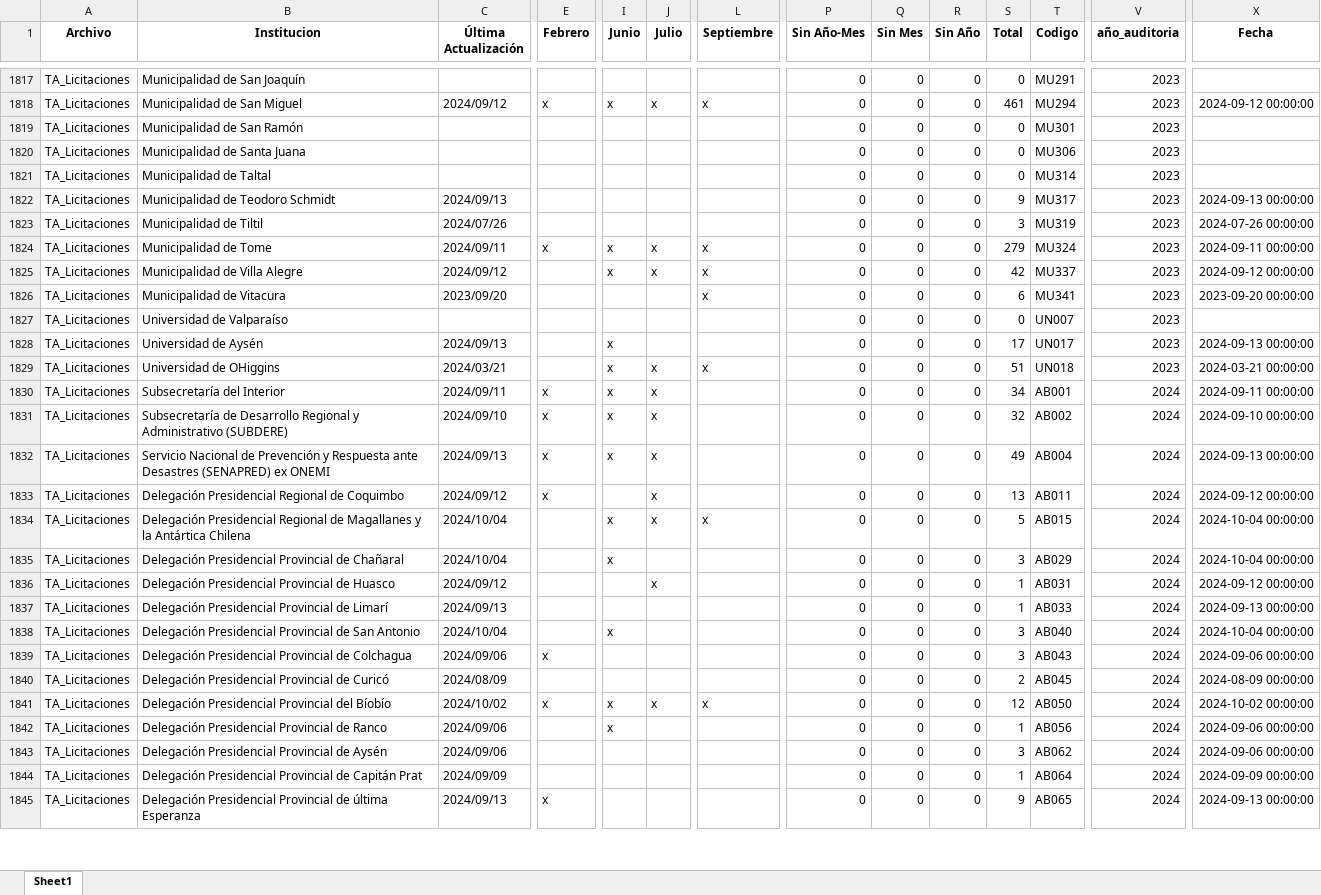
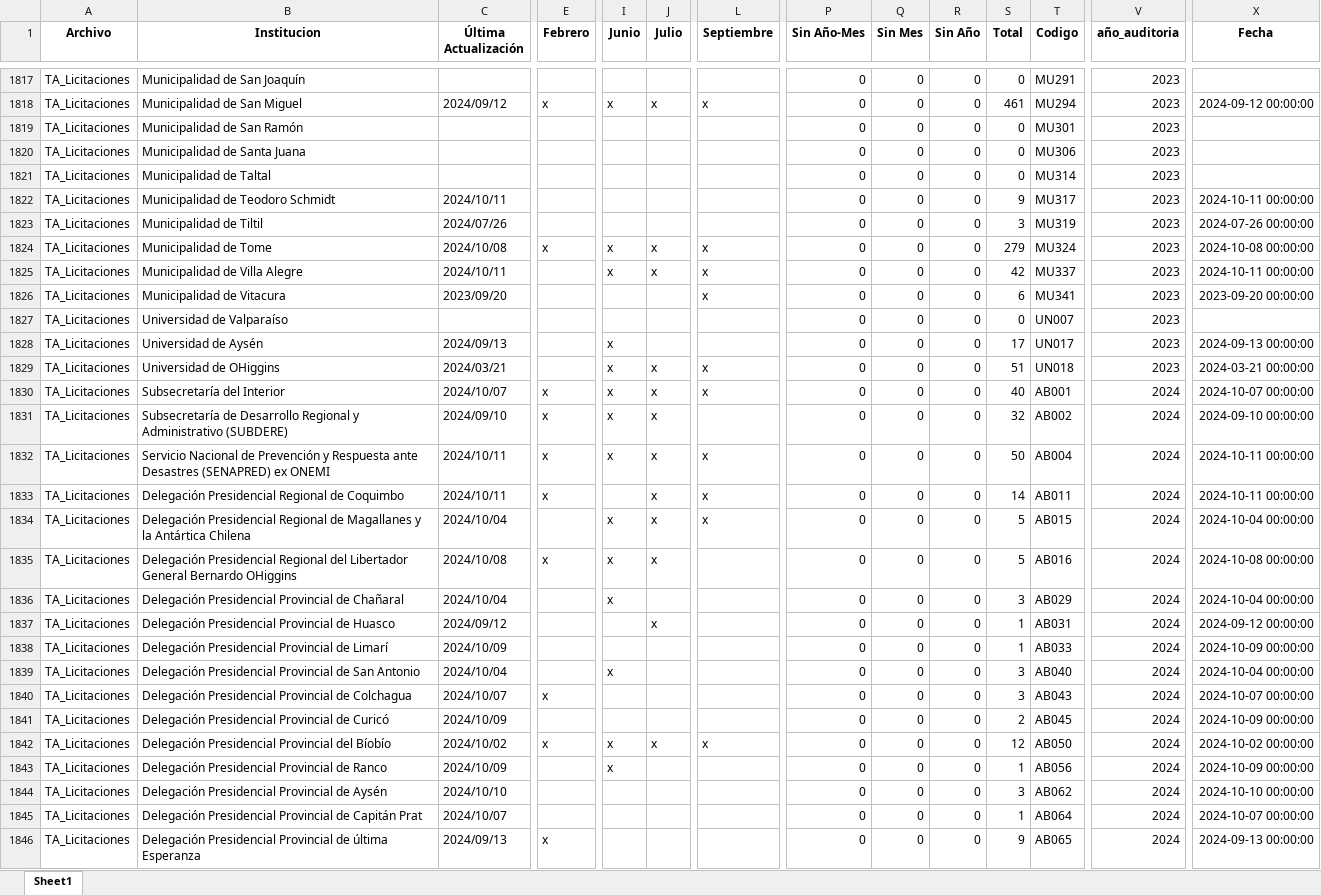
Before and after one commit to Sud-Austral/action_transparencia, an Excel workbook: consolidado5.xlsx, sheet Sheet1, drawn as a sheet; only a part is shown, gaps mark what is left out; values as stored, in another font and other column widths than the file's, no borders; addresses are those after the commit; rows hold the shown columns only; the diff covers the shown part only; the diff names each change by its address in the sheet, - before the commit and + after, or states it on an @@ line.

```diff
--- a/consolidado5.xlsx (sheet Sheet1)
+++ b/consolidado5.xlsx (sheet Sheet1)
-C1822 (Última Actualización): 2024/09/13
+C1822 (Última Actualización): 2024/10/11
-X1822 (Fecha): 2024-09-13 00:00:00
+X1822 (Fecha): 2024-10-11 00:00:00
-C1824 (Última Actualización): 2024/09/11
+C1824 (Última Actualización): 2024/10/08
-X1824 (Fecha): 2024-09-11 00:00:00
+X1824 (Fecha): 2024-10-08 00:00:00
-C1825 (Última Actualización): 2024/09/12
+C1825 (Última Actualización): 2024/10/11
-X1825 (Fecha): 2024-09-12 00:00:00
+X1825 (Fecha): 2024-10-11 00:00:00
-C1830 (Última Actualización): 2024/09/11
+C1830 (Última Actualización): 2024/10/07
-L1830 (Septiembre): (empty)
+L1830 (Septiembre): x
-S1830 (Total): 34
+S1830 (Total): 40
-X1830 (Fecha): 2024-09-11 00:00:00
+X1830 (Fecha): 2024-10-07 00:00:00
-C1832 (Última Actualización): 2024/09/13
+C1832 (Última Actualización): 2024/10/11
-L1832:L1833 (Septiembre): (empty)
+L1832:L1833 (Septiembre): x
-S1832 (Total): 49
+S1832 (Total): 50
-X1832 (Fecha): 2024-09-13 00:00:00
+X1832 (Fecha): 2024-10-11 00:00:00
-C1833 (Última Actualización): 2024/09/12
+C1833 (Última Actualización): 2024/10/11
-S1833 (Total): 13
+S1833 (Total): 14
-X1833 (Fecha): 2024-09-12 00:00:00
+X1833 (Fecha): 2024-10-11 00:00:00
+row 1835: TA_Licitaciones | Delegación Presidencial Regional del Libertador General Bernardo OHiggins | 2024/10/08 | x | x | x |  | 0 | 0 | 0 | 5 | AB016 | 2024 | 2024-10-08 00:00:00
-C1838 (Última Actualización): 2024/09/13
+C1838 (Última Actualización): 2024/10/09
-X1838 (Fecha): 2024-09-13 00:00:00
+X1838 (Fecha): 2024-10-09 00:00:00
-C1840 (Última Actualización): 2024/09/06
+C1840 (Última Actualización): 2024/10/07
-X1840 (Fecha): 2024-09-06 00:00:00
+X1840 (Fecha): 2024-10-07 00:00:00
-C1841 (Última Actualización): 2024/08/09
+C1841 (Última Actualización): 2024/10/09
-X1841 (Fecha): 2024-08-09 00:00:00
+X1841 (Fecha): 2024-10-09 00:00:00
-C1843 (Última Actualización): 2024/09/06
+C1843 (Última Actualización): 2024/10/09
-X1843 (Fecha): 2024-09-06 00:00:00
+X1843 (Fecha): 2024-10-09 00:00:00
-C1844 (Última Actualización): 2024/09/06
+C1844 (Última Actualización): 2024/10/10
-X1844 (Fecha): 2024-09-06 00:00:00
+X1844 (Fecha): 2024-10-10 00:00:00
-C1845 (Última Actualización): 2024/09/09
+C1845 (Última Actualización): 2024/10/07
-X1845 (Fecha): 2024-09-09 00:00:00
+X1845 (Fecha): 2024-10-07 00:00:00
```
Also changed, not shown: 2 added rows, 3 removed rows and 1551 edited cells elsewhere in this sheet, consolidado_historico5.xlsx.
